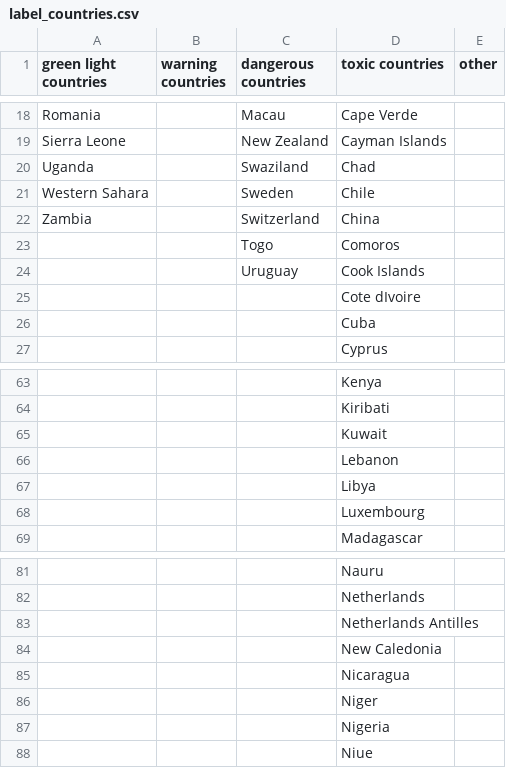
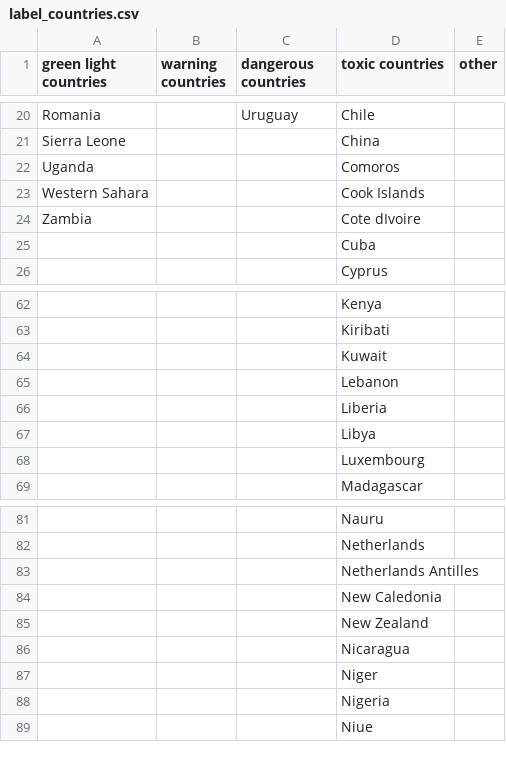
Before and after one commit to rubenmartinezlorente/Project-Week-8-Final-Project, a CSV file: statistics_linear_regression/label_countries.csv, drawn as a sheet; only a part is shown, gaps mark what is left out; removed rows and columns are numbered as before the commit, all else as after; the diff covers the shown part only; the diff names each change by its address in the sheet, - before the commit and + after, or states it on an @@ line.

```diff
--- a/statistics_linear_regression/label_countries.csv
+++ b/statistics_linear_regression/label_countries.csv
-C20 (dangerous countries): Macau
+C20 (dangerous countries): Uruguay
-D20 (toxic countries): Cape Verde
+D20 (toxic countries): Chile
-C21 (dangerous countries): New Zealand
+C21 (dangerous countries): (empty)
-D21 (toxic countries): Cayman Islands
+D21 (toxic countries): China
-C22 (dangerous countries): Swaziland
+C22 (dangerous countries): (empty)
-D22 (toxic countries): Chad
+D22 (toxic countries): Comoros
-C23 (dangerous countries): Sweden
+C23 (dangerous countries): (empty)
-D23 (toxic countries): Chile
+D23 (toxic countries): Cook Islands
-C24 (dangerous countries): Switzerland
+C24 (dangerous countries): (empty)
-D24 (toxic countries): China
+D24 (toxic countries): Cote dIvoire
-row 23:  |  | Togo | Comoros
-row 24:  |  | Uruguay | Cook Islands
-row 25:  |  |  | Cote dIvoire
+row 66:  |  |  | Liberia
+row 85:  |  |  | New Zealand
```
Also changed, not shown: 2 added rows and 30 edited cells elsewhere in this file, 5 other files.
